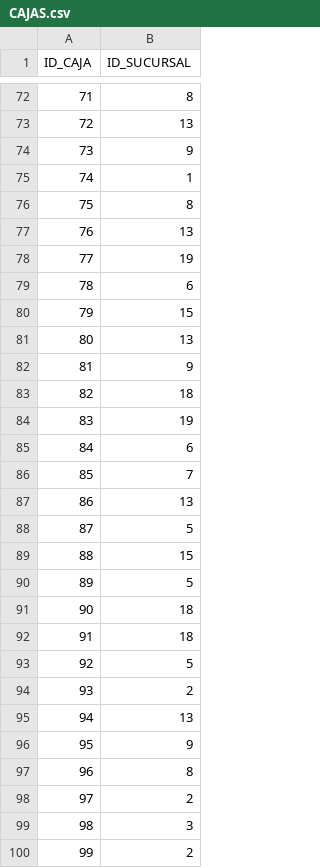
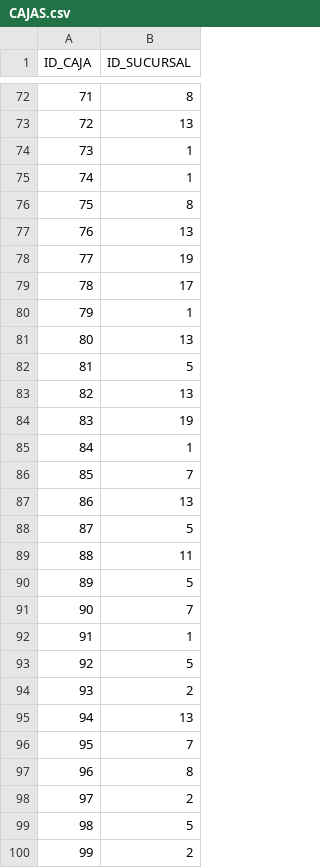
Before and after one commit to monroyminerodiego/UPY, a CSV file: 3rd_quarter/Data_Preprocesing/Notebook/Visualizations/SQL Inyector/CSV/CAJAS.csv (was 3rd_quarter/Data_Preprocesing/Notebook/Visualizations/SQL Inyector/csvs/CAJAS.csv), drawn as a sheet; only a part is shown, gaps mark what is left out; the diff covers the shown part only.

```diff
--- a/3rd_quarter/Data_Preprocesing/Notebook/Visualizations/SQL Inyector/csvs/CAJAS.csv
+++ b/3rd_quarter/Data_Preprocesing/Notebook/Visualizations/SQL Inyector/CSV/CAJAS.csv
@@ -73,3 +73,3 @@ ID_CAJA,ID_SUCURSAL
 72,13
-73,9
+73,1
 74,1
@@ -78,9 +78,9 @@ ID_CAJA,ID_SUCURSAL
 77,19
-78,6
-79,15
+78,17
+79,1
 80,13
-81,9
-82,18
+81,5
+82,13
 83,19
-84,6
+84,1
 85,7
@@ -88,6 +88,6 @@ ID_CAJA,ID_SUCURSAL
 87,5
-88,15
+88,11
 89,5
-90,18
-91,18
+90,7
+91,1
 92,5
@@ -95,6 +95,6 @@ ID_CAJA,ID_SUCURSAL
 94,13
-95,9
+95,7
 96,8
 97,2
-98,3
+98,5
 99,2
```
Also changed, not shown: 15 edited cells elsewhere in this file, 35 other files.
